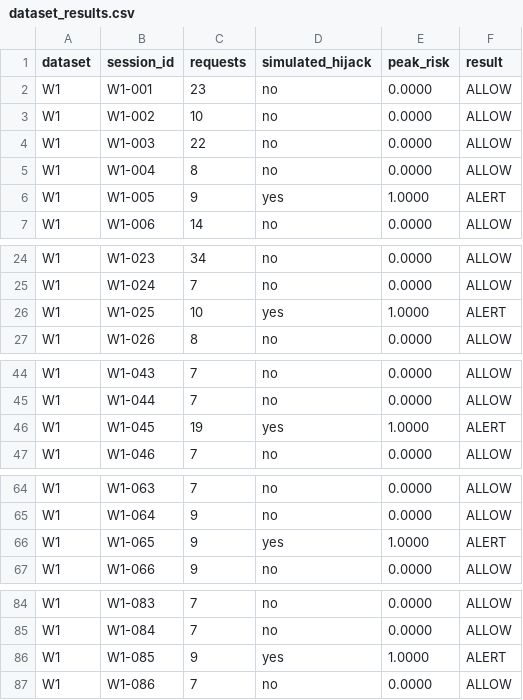
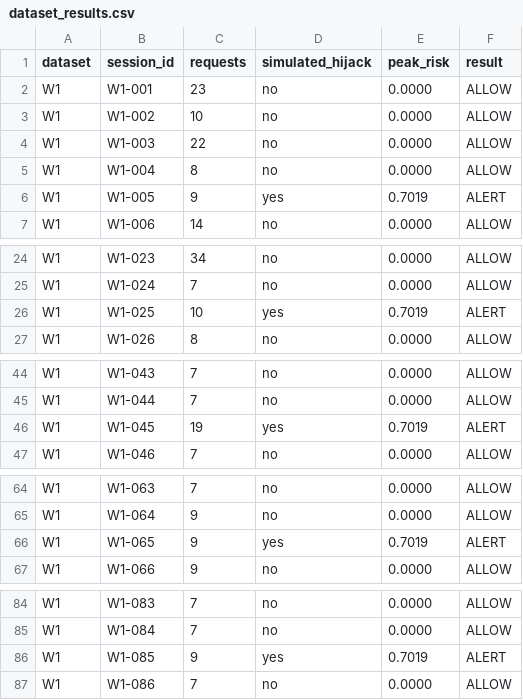
Before and after one commit to shadhinnandi/SICA, a CSV file: results/dataset_results.csv, drawn as a sheet; only a part is shown, gaps mark what is left out; the diff covers the shown part only.

```diff
--- a/results/dataset_results.csv
+++ b/results/dataset_results.csv
@@ -5,3 +5,3 @@ W1,W1-003,22,no,0.0000,ALLOW
 W1,W1-004,8,no,0.0000,ALLOW
-W1,W1-005,9,yes,1.0000,ALERT
+W1,W1-005,9,yes,0.7019,ALERT
 W1,W1-006,14,no,0.0000,ALLOW
@@ -25,3 +25,3 @@ W1,W1-023,34,no,0.0000,ALLOW
 W1,W1-024,7,no,0.0000,ALLOW
-W1,W1-025,10,yes,1.0000,ALERT
+W1,W1-025,10,yes,0.7019,ALERT
 W1,W1-026,8,no,0.0000,ALLOW
@@ -45,3 +45,3 @@ W1,W1-043,7,no,0.0000,ALLOW
 W1,W1-044,7,no,0.0000,ALLOW
-W1,W1-045,19,yes,1.0000,ALERT
+W1,W1-045,19,yes,0.7019,ALERT
 W1,W1-046,7,no,0.0000,ALLOW
@@ -65,3 +65,3 @@ W1,W1-063,7,no,0.0000,ALLOW
 W1,W1-064,9,no,0.0000,ALLOW
-W1,W1-065,9,yes,1.0000,ALERT
+W1,W1-065,9,yes,0.7019,ALERT
 W1,W1-066,9,no,0.0000,ALLOW
@@ -85,3 +85,3 @@ W1,W1-083,7,no,0.0000,ALLOW
 W1,W1-084,7,no,0.0000,ALLOW
-W1,W1-085,9,yes,1.0000,ALERT
+W1,W1-085,9,yes,0.7019,ALERT
 W1,W1-086,7,no,0.0000,ALLOW
```
Also changed, not shown: 2 edited cells elsewhere in this file, 13 other files.
